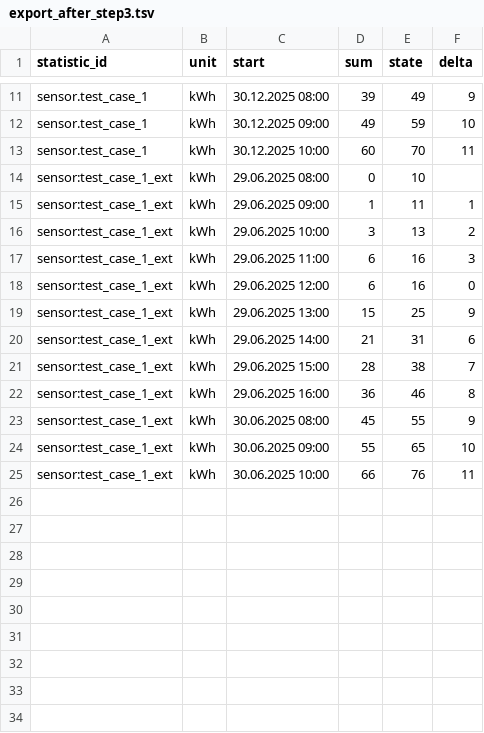
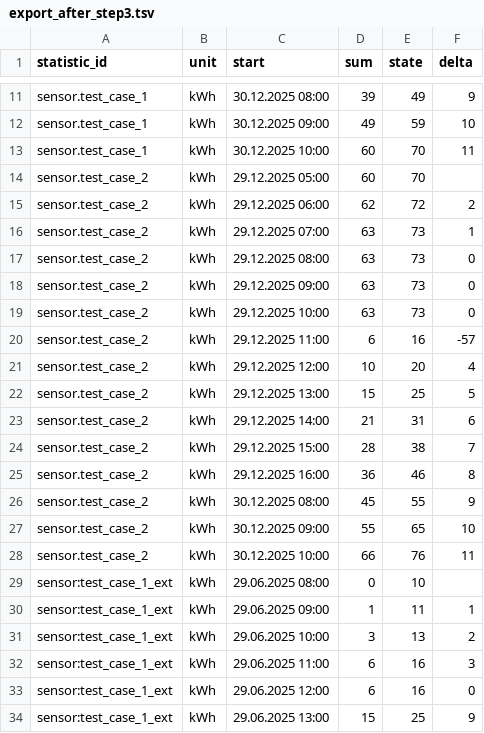
Before and after one commit to klausj1/homeassistant-statistics, a TSV file: config/test_delta/export_after_step3.tsv, drawn as a sheet; only a part is shown, gaps mark what is left out; the shorter side is filled out with more unchanged rows; the diff covers the shown part only; the diff names each change by its address in the sheet, - before the commit and + after, or states it on an @@ line.

Commit message:
fix: case_2 tests working now

```diff
--- a/config/test_delta/export_after_step3.tsv
+++ b/config/test_delta/export_after_step3.tsv
+row 14: sensor.test_case_2 | kWh | 29.12.2025 05:00 | 60 | 70
+row 15: sensor.test_case_2 | kWh | 29.12.2025 06:00 | 62 | 72 | 2
+row 16: sensor.test_case_2 | kWh | 29.12.2025 07:00 | 63 | 73 | 1
+row 17: sensor.test_case_2 | kWh | 29.12.2025 08:00 | 63 | 73 | 0
+row 18: sensor.test_case_2 | kWh | 29.12.2025 09:00 | 63 | 73 | 0
+row 19: sensor.test_case_2 | kWh | 29.12.2025 10:00 | 63 | 73 | 0
+row 20: sensor.test_case_2 | kWh | 29.12.2025 11:00 | 6 | 16 | -57
+row 21: sensor.test_case_2 | kWh | 29.12.2025 12:00 | 10 | 20 | 4
+row 22: sensor.test_case_2 | kWh | 29.12.2025 13:00 | 15 | 25 | 5
+row 23: sensor.test_case_2 | kWh | 29.12.2025 14:00 | 21 | 31 | 6
+row 24: sensor.test_case_2 | kWh | 29.12.2025 15:00 | 28 | 38 | 7
+row 25: sensor.test_case_2 | kWh | 29.12.2025 16:00 | 36 | 46 | 8
+row 26: sensor.test_case_2 | kWh | 30.12.2025 08:00 | 45 | 55 | 9
+row 27: sensor.test_case_2 | kWh | 30.12.2025 09:00 | 55 | 65 | 10
+row 28: sensor.test_case_2 | kWh | 30.12.2025 10:00 | 66 | 76 | 11
```
Also changed, not shown: 13 added rows elsewhere in this file, 5 other files.
